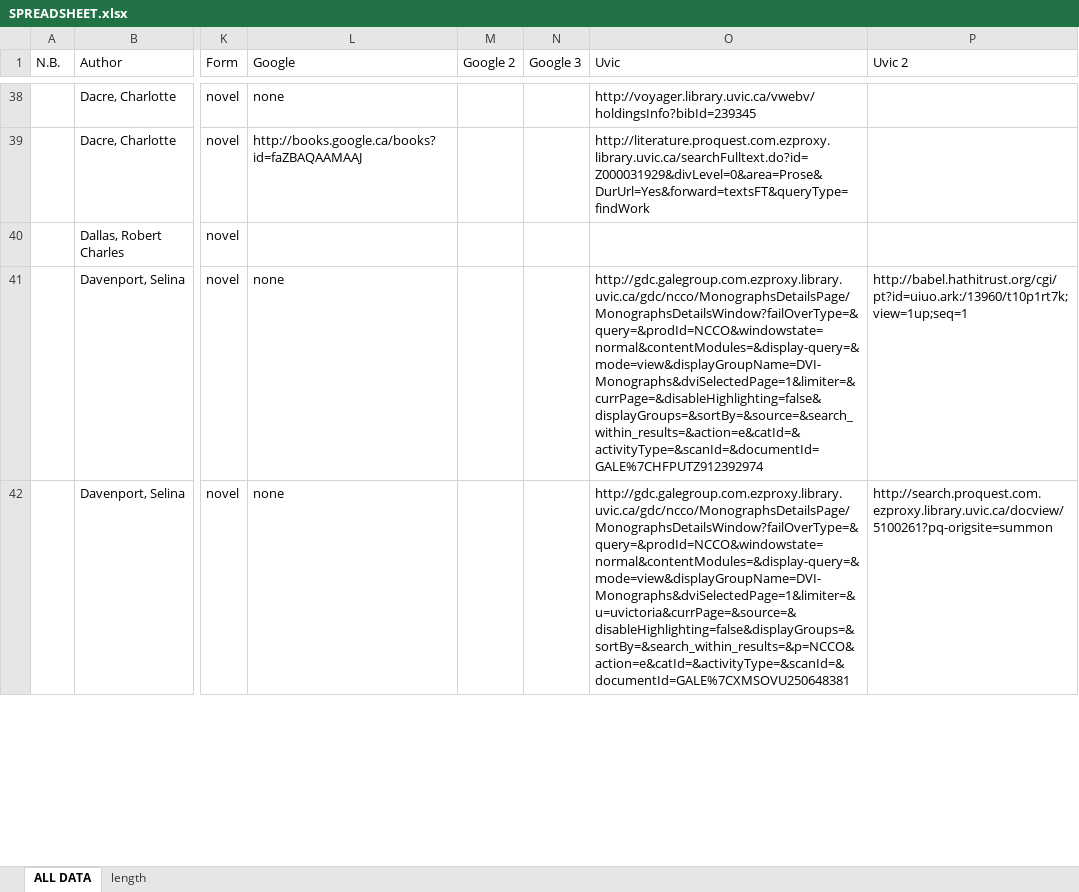
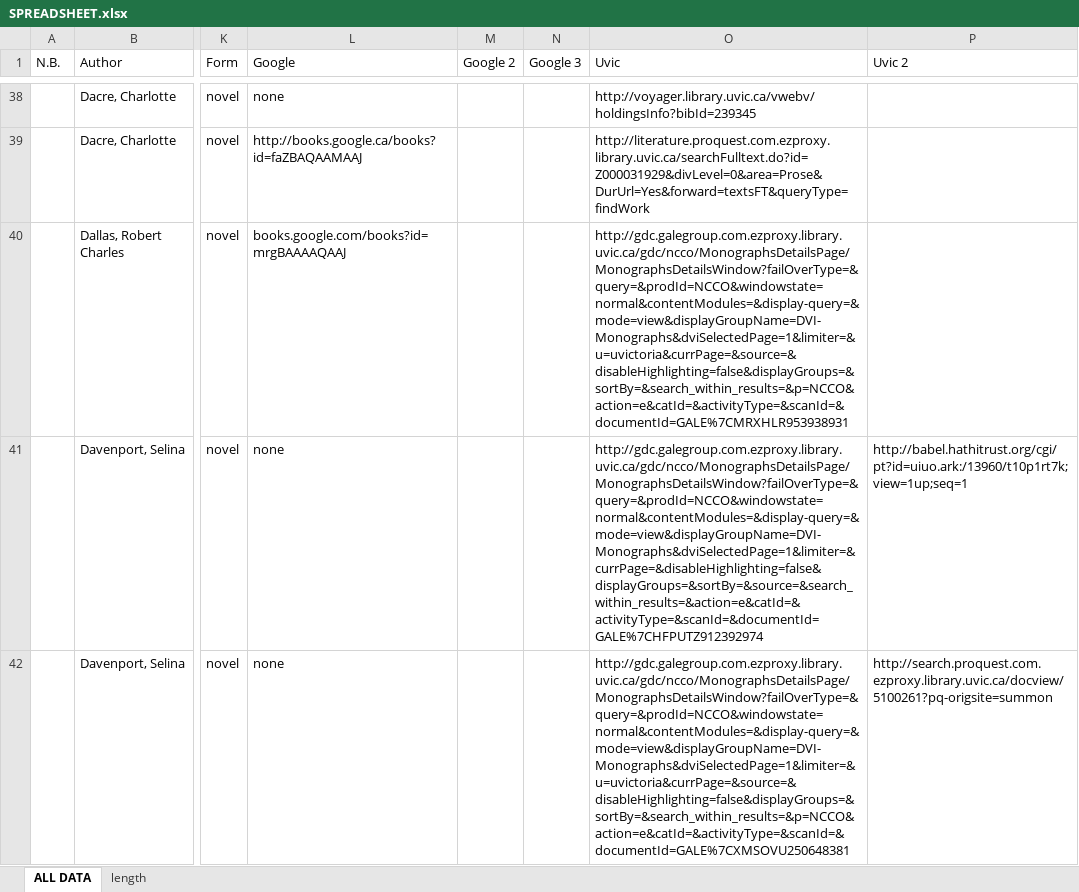
Before and after one commit to lawrenceevalyn/MASTERS-ESSAY, an Excel workbook: SPREADSHEET.xlsx, sheet ALL DATA, drawn as a sheet; only a part is shown, gaps mark what is left out; values as stored, in another font and other column widths than the file's, no borders; the diff names each change by its address in the sheet, - before the commit and + after, or states it on an @@ line.

```diff
--- a/SPREADSHEET.xlsx (sheet ALL DATA)
+++ b/SPREADSHEET.xlsx (sheet ALL DATA)
-L40 (Google): (empty)
+L40 (Google): books.google.com/books?id=mrgBAAAAQAAJ
-O40 (Uvic): (empty)
+O40 (Uvic): http://gdc.galegroup.com.ezproxy.library.uvic.ca/gdc/ncco/MonographsDetailsPage/MonographsDetailsWindow?failOverType=&query=&prodId=NCCO&windowstate=normal&contentModules=&display-query=&mode=view&displayGroupName=DVI-Monographs&dviSelectedPage=1&limiter=&u=uvictoria&currPage=&source=&disableHighlighting=false&displayGroups=&sortBy=&search_within_results=&p=NCCO&action=e&catId=&activityType=&scanId=&documentId=GALE%7CMRXHLR953938931
```
Also changed, not shown: 4 other files.
